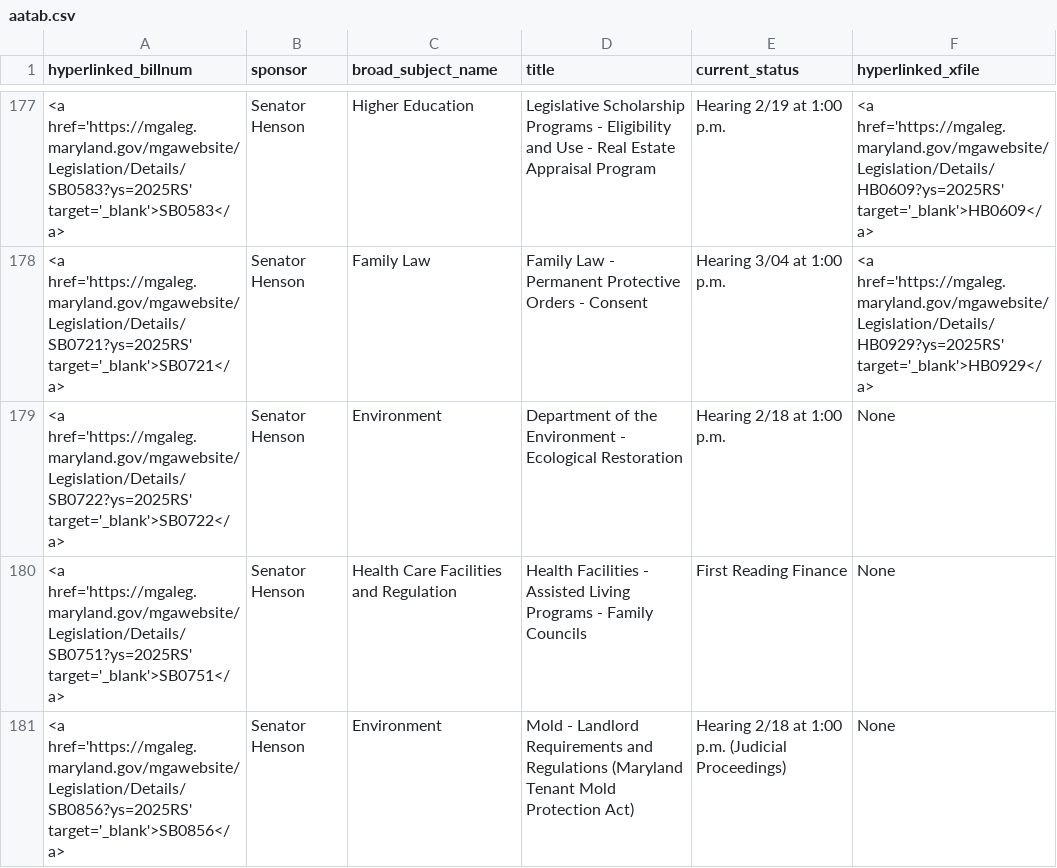
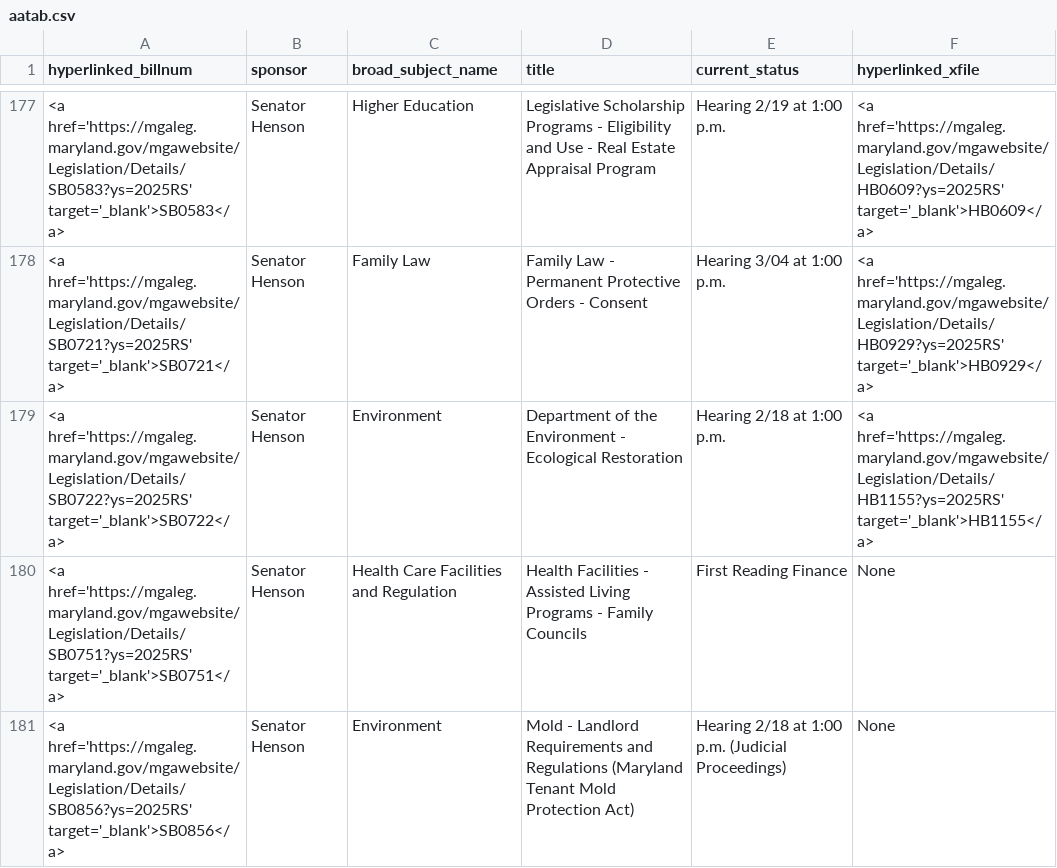
Before and after one commit to Baltimore-Sun/md-ga-bill-tracker, a CSV file: aatab.csv, drawn as a sheet; only a part is shown, gaps mark what is left out.

```diff
--- a/aatab.csv
+++ b/aatab.csv
@@ -178,3 +178,3 @@ hyperlinked_billnum,sponsor,broad_subject_name,title,current_status,hyperlinked_
 <a href='https://mgaleg.maryland.gov/mgawebsite/Legislation/Details/SB0721?ys=2025RS' target='_blank'>SB0721</a>,Senator Henson,Family Law,Family Law - Permanent Protective Orders - Consent,Hearing 3/04 at 1:00 p.m.,<a href='https://mgaleg.maryland.gov/mgawebsite/Legislation/Details/HB0929?ys=2025RS' target='_blank'>HB0929</a>
-<a href='https://mgaleg.maryland.gov/mgawebsite/Legislation/Details/SB0722?ys=2025RS' target='_blank'>SB0722</a>,Senator Henson,Environment,Department of the Environment - Ecological Restoration,Hearing 2/18 at 1:00 p.m.,None
+<a href='https://mgaleg.maryland.gov/mgawebsite/Legislation/Details/SB0722?ys=2025RS' target='_blank'>SB0722</a>,Senator Henson,Environment,Department of the Environment - Ecological Restoration,Hearing 2/18 at 1:00 p.m.,<a href='https://mgaleg.maryland.gov/mgawebsite/Legislation/Details/HB1155?ys=2025RS' target='_blank'>HB1155</a>
 <a href='https://mgaleg.maryland.gov/mgawebsite/Legislation/Details/SB0751?ys=2025RS' target='_blank'>SB0751</a>,Senator Henson,Health Care Facilities and Regulation,Health Facilities - Assisted Living Programs - Family Councils,First Reading Finance,None
```
Also changed, not shown: hartab.csv.
